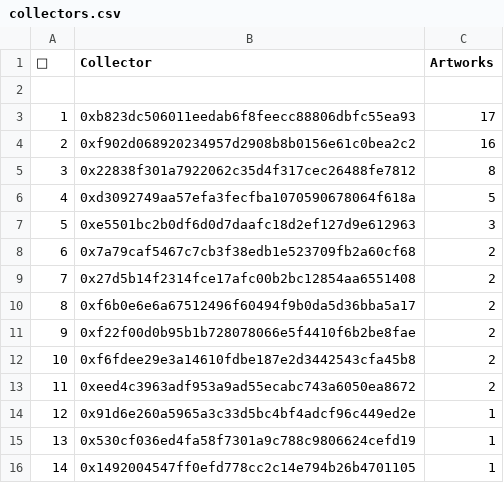
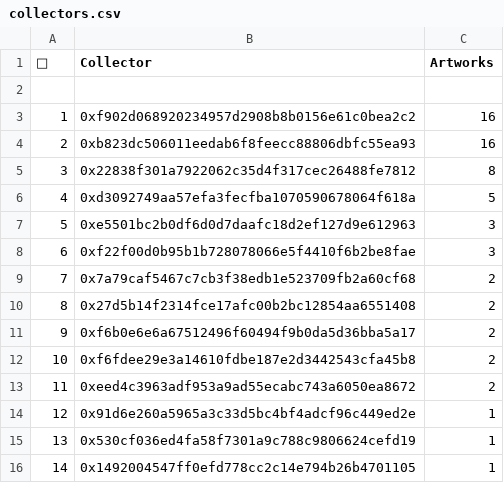
Before and after one commit to JohnOrionYoung/JOYhotPotato, a CSV file: src/python/collectors.csv, drawn as a sheet; only a part is shown; removed rows and columns are numbered as before the commit, all else as after; the diff names each change by its address in the sheet, - before the commit and + after, or states it on an @@ line.

Commit message:
topCollectorUp

```diff
--- a/src/python/collectors.csv
+++ b/src/python/collectors.csv
-row 3: 1 | 0xb823dc506011eedab6f8feecc88806dbfc55ea93 | 17
@@ column A (👑) renumbered between rows 3 and 11 @@
+row 4: 2 | 0xb823dc506011eedab6f8feecc88806dbfc55ea93 | 16
+row 8: 6 | 0xf22f00d0b95b1b728078066e5f4410f6b2be8fae | 3
-row 11: 9 | 0xf22f00d0b95b1b728078066e5f4410f6b2be8fae | 2
```
